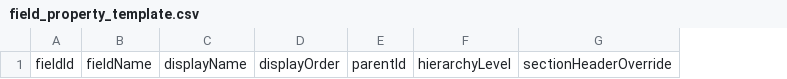
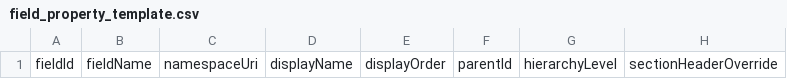
Before and after one commit to spookymvlder/xENFORCEx, a CSV file: src/main/resources/Documentation/field_property_template.csv, drawn as a sheet; only a part is shown; the diff names each change by its address in the sheet, - before the commit and + after, or states it on an @@ line.

```diff
--- a/src/main/resources/Documentation/field_property_template.csv
+++ b/src/main/resources/Documentation/field_property_template.csv
+column C, row 1: namespaceUri
```
Also changed, not shown: src/main/resources/Documentation/field_property_template_driver_long.csv, src/main/resources/Documentation/field_property_template_driver_short.csv, 23 other files.
